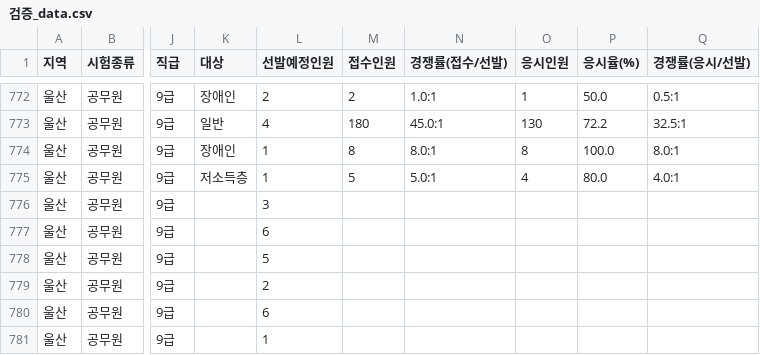
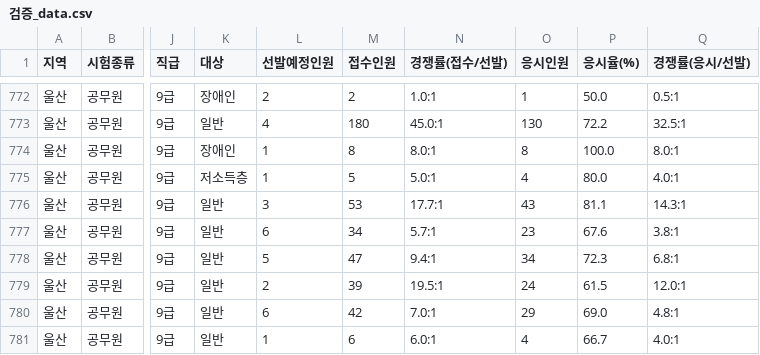
Before and after one commit to minbum01/idontwanna, a CSV file: _통합산출/검증_data.csv, drawn as a sheet; only a part is shown, gaps mark what is left out; the diff covers the shown part only; the diff names each change by its address in the sheet, - before the commit and + after, or states it on an @@ line.

```diff
--- a/_통합산출/검증_data.csv
+++ b/_통합산출/검증_data.csv
-K776:K781 (대상): (empty)
+K776:K781 (대상): 일반
-M776 (접수인원): (empty)
+M776 (접수인원): 53
-N776 (경쟁률(접수/선발)): (empty)
+N776 (경쟁률(접수/선발)): 17.7:1
-O776 (응시인원): (empty)
+O776 (응시인원): 43
-P776 (응시율(%)): (empty)
+P776 (응시율(%)): 81.1
-Q776 (경쟁률(응시/선발)): (empty)
+Q776 (경쟁률(응시/선발)): 14.3:1
-M777 (접수인원): (empty)
+M777 (접수인원): 34
-N777 (경쟁률(접수/선발)): (empty)
+N777 (경쟁률(접수/선발)): 5.7:1
-O777 (응시인원): (empty)
+O777 (응시인원): 23
-P777 (응시율(%)): (empty)
+P777 (응시율(%)): 67.6
-Q777 (경쟁률(응시/선발)): (empty)
+Q777 (경쟁률(응시/선발)): 3.8:1
-M778 (접수인원): (empty)
+M778 (접수인원): 47
-N778 (경쟁률(접수/선발)): (empty)
+N778 (경쟁률(접수/선발)): 9.4:1
-O778 (응시인원): (empty)
+O778 (응시인원): 34
-P778 (응시율(%)): (empty)
+P778 (응시율(%)): 72.3
-Q778 (경쟁률(응시/선발)): (empty)
+Q778 (경쟁률(응시/선발)): 6.8:1
-M779 (접수인원): (empty)
+M779 (접수인원): 39
-N779 (경쟁률(접수/선발)): (empty)
+N779 (경쟁률(접수/선발)): 19.5:1
-O779 (응시인원): (empty)
+O779 (응시인원): 24
-P779 (응시율(%)): (empty)
+P779 (응시율(%)): 61.5
-Q779 (경쟁률(응시/선발)): (empty)
+Q779 (경쟁률(응시/선발)): 12.0:1
-M780 (접수인원): (empty)
+M780 (접수인원): 42
-N780 (경쟁률(접수/선발)): (empty)
+N780 (경쟁률(접수/선발)): 7.0:1
-O780 (응시인원): (empty)
+O780 (응시인원): 29
-P780 (응시율(%)): (empty)
+P780 (응시율(%)): 69.0
-Q780 (경쟁률(응시/선발)): (empty)
+Q780 (경쟁률(응시/선발)): 4.8:1
-M781 (접수인원): (empty)
+M781 (접수인원): 6
-N781 (경쟁률(접수/선발)): (empty)
+N781 (경쟁률(접수/선발)): 6.0:1
-O781 (응시인원): (empty)
+O781 (응시인원): 4
-P781 (응시율(%)): (empty)
+P781 (응시율(%)): 66.7
-Q781 (경쟁률(응시/선발)): (empty)
+Q781 (경쟁률(응시/선발)): 4.0:1
```
Also changed, not shown: 138 edited cells elsewhere in this file, 1 other file.
